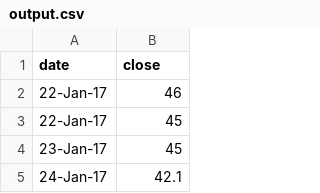
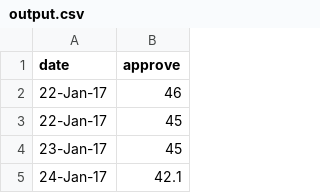
Before and after one commit to code4policy/conversions, a CSV file: example7/solution/output.csv, drawn as a sheet; only a part is shown.

Commit message:
update output

```diff
--- a/example7/solution/output.csv
+++ b/example7/solution/output.csv
@@ -1,2 +1,2 @@
-date,close
+date,approve
 22-Jan-17,46
```
